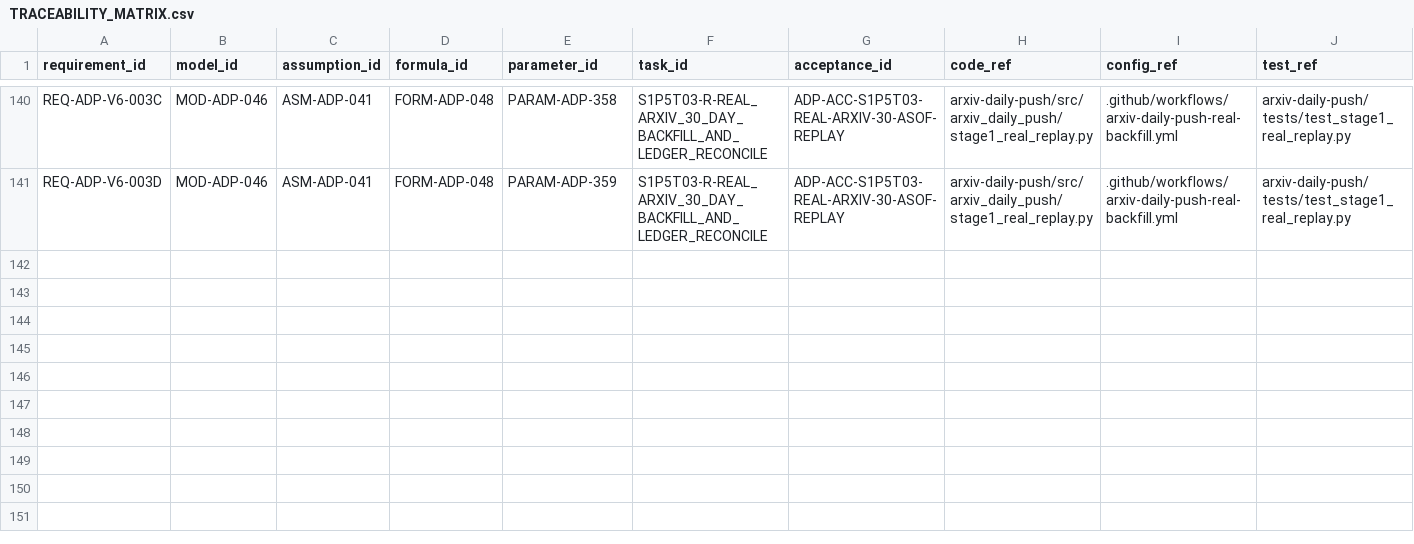
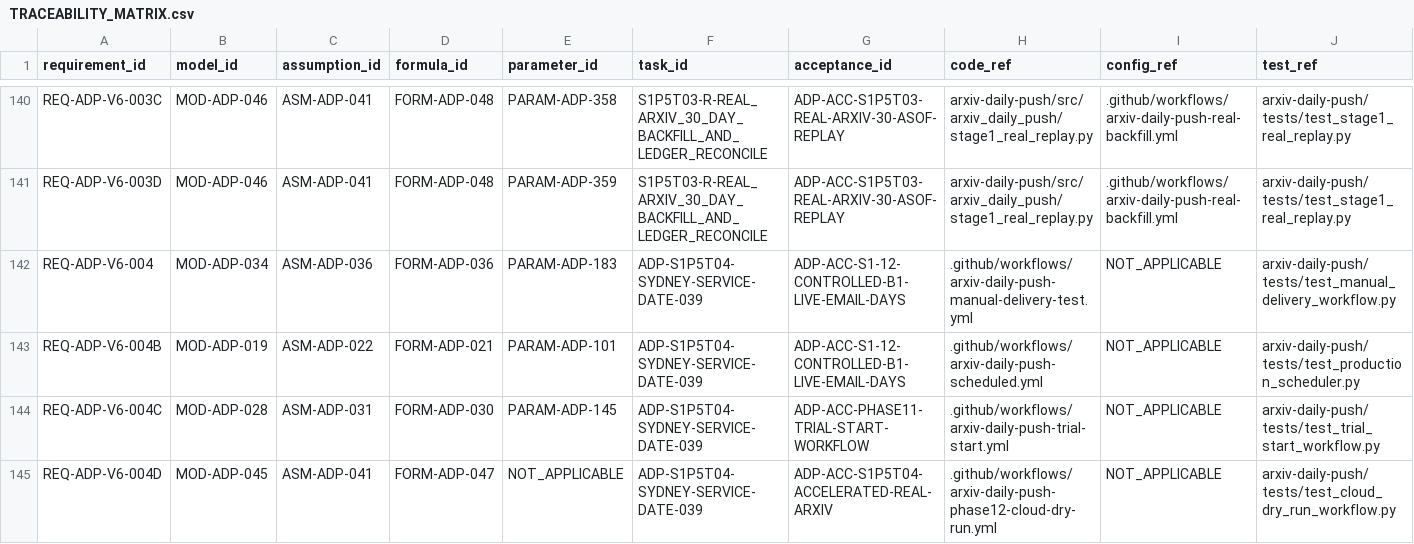
Before and after one commit to LinzeColin/MetaDatabase, a CSV file: arxiv-daily-push/docs/governance/TRACEABILITY_MATRIX.csv, drawn as a sheet; only a part is shown, gaps mark what is left out; rows hold the shown columns only; the diff names each change by its address in the sheet, - before the commit and + after, or states it on an @@ line.

Commit message:
fix(adp): use Sydney service date in workflows
Use Australia/Sydney local service date in ADP GitHub workflows instead of slicing UTC generated_at strings.

PR CI passed: Project Governance, Stage 1 bootstrap, live all-ArXiv cloud dry-run, and real 30-day backfill.

```diff
--- a/arxiv-daily-push/docs/governance/TRACEABILITY_MATRIX.csv
+++ b/arxiv-daily-push/docs/governance/TRACEABILITY_MATRIX.csv
+row 142: REQ-ADP-V6-004 | MOD-ADP-034 | ASM-ADP-036 | FORM-ADP-036 | PARAM-ADP-183 | ADP-S1P5T04-SYDNEY-SERVICE-DATE-039 | ADP-ACC-S1-12-CONTROLLED-B1-LIVE-EMAIL-DAYS | .github/workflows/arxiv-daily-push-manual-delivery-test.yml | NOT_APPLICABLE | arxiv-daily-push/tests/test_manual_delivery_workflow.py
+row 143: REQ-ADP-V6-004B | MOD-ADP-019 | ASM-ADP-022 | FORM-ADP-021 | PARAM-ADP-101 | ADP-S1P5T04-SYDNEY-SERVICE-DATE-039 | ADP-ACC-S1-12-CONTROLLED-B1-LIVE-EMAIL-DAYS | .github/workflows/arxiv-daily-push-scheduled.yml | NOT_APPLICABLE | arxiv-daily-push/tests/test_production_scheduler.py
+row 144: REQ-ADP-V6-004C | MOD-ADP-028 | ASM-ADP-031 | FORM-ADP-030 | PARAM-ADP-145 | ADP-S1P5T04-SYDNEY-SERVICE-DATE-039 | ADP-ACC-PHASE11-TRIAL-START-WORKFLOW | .github/workflows/arxiv-daily-push-trial-start.yml | NOT_APPLICABLE | arxiv-daily-push/tests/test_trial_start_workflow.py
+row 145: REQ-ADP-V6-004D | MOD-ADP-045 | ASM-ADP-041 | FORM-ADP-047 | NOT_APPLICABLE | ADP-S1P5T04-SYDNEY-SERVICE-DATE-039 | ADP-ACC-S1P5T04-ACCELERATED-REAL-ARXIV | .github/workflows/arxiv-daily-push-phase12-cloud-dry-run.yml | NOT_APPLICABLE | arxiv-daily-push/tests/test_cloud_dry_run_workflow.py
```
Also changed, not shown: 12 other files.
